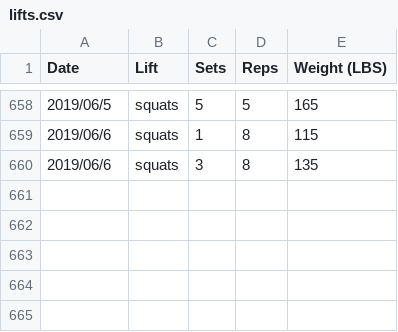
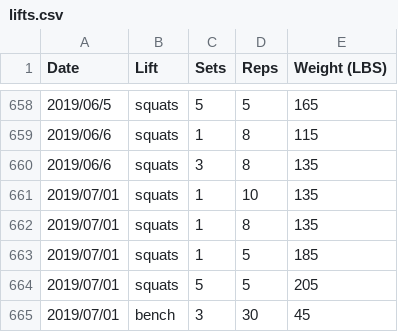
Before and after one commit to qpfiffer/qpfiffer.com, a CSV file: static/lifts.csv, drawn as a sheet; only a part is shown, gaps mark what is left out.

```diff
--- a/static/lifts.csv
+++ b/static/lifts.csv
@@ -660 +660,6 @@ Date,Lift,Sets,Reps,Weight (LBS)
 2019/06/6,squats,3,8,135
+2019/07/01,squats,1,10,135
+2019/07/01,squats,1,8,135
+2019/07/01,squats,1,5,185
+2019/07/01,squats,5,5,205
+2019/07/01,bench,3,30,45
```
Also changed, not shown: 1 other file.
